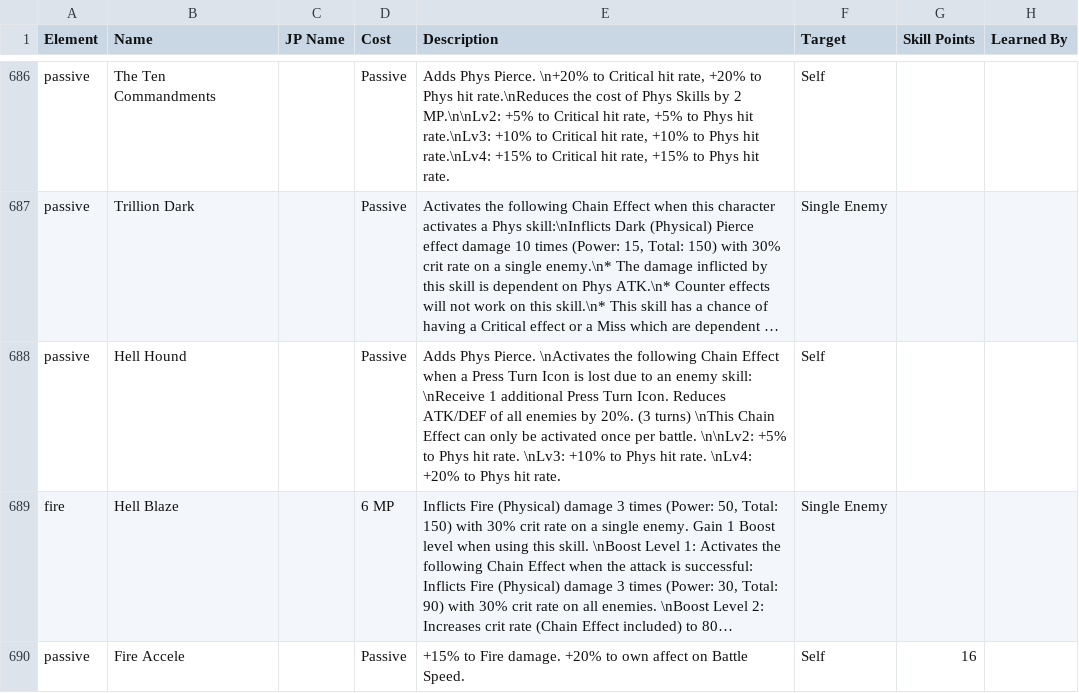
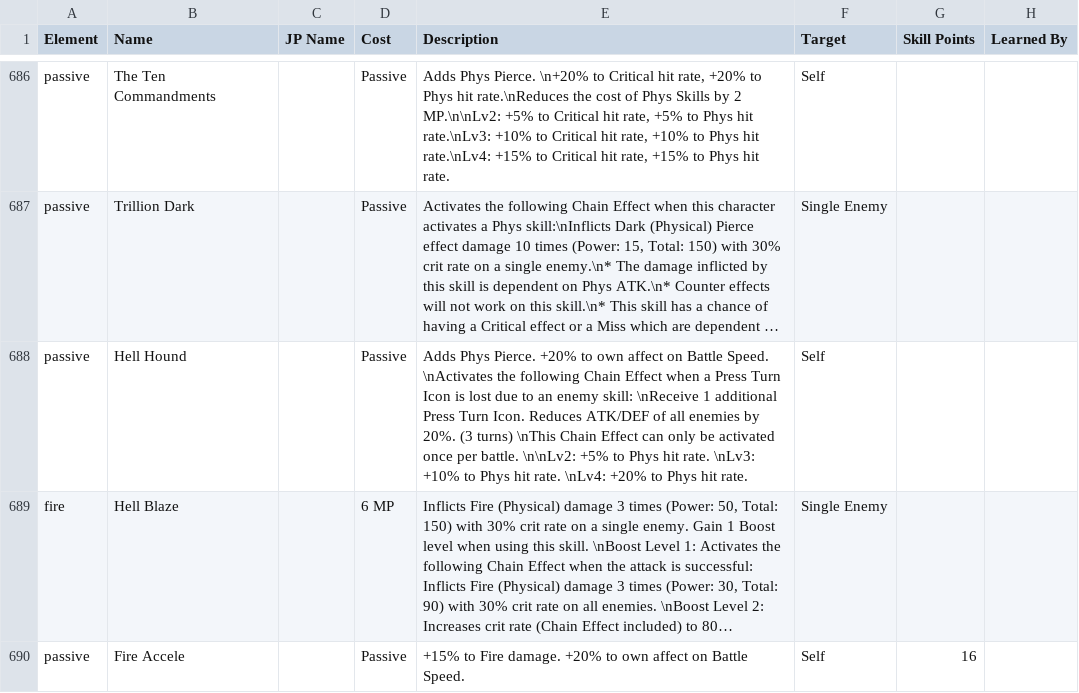
Before and after one commit to Alenael/Dx2DB, a CSV file: csv/SMT Dx2 Database - Skills.csv, drawn as a sheet; only a part is shown, gaps mark what is left out; long unchanged cells end in …; the diff names each change by its address in the sheet, - before the commit and + after, or states it on an @@ line.

```diff
--- a/csv/SMT Dx2 Database - Skills.csv
+++ b/csv/SMT Dx2 Database - Skills.csv
-E688 (Description): …Phys Pierce. \nActivates the…
+E688 (Description): …Phys Pierce. +20% to own affect on Battle Speed. \nActivates the…
```
Also changed, not shown: 1 other file.
